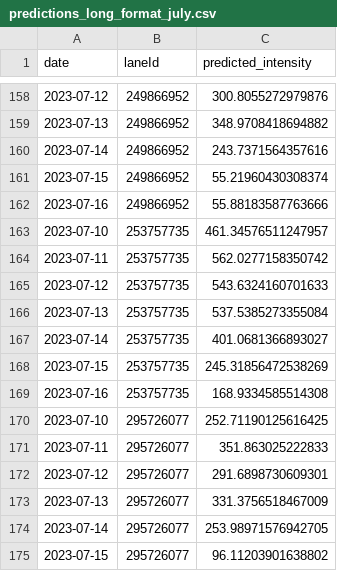
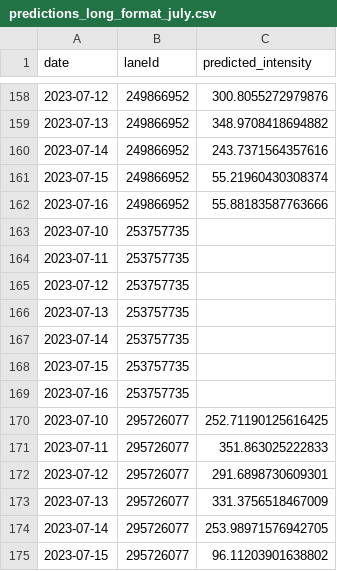
Before and after one commit to EmilieAig/BikeProjectTeam7, a CSV file: Code/Scripts/Prediction/predictions_long_format_july.csv, drawn as a sheet; only a part is shown, gaps mark what is left out.

Commit message:
Sauvegarde des modifications locales dans Prediction

```diff
--- a/Code/Scripts/Prediction/predictions_long_format_july.csv
+++ b/Code/Scripts/Prediction/predictions_long_format_july.csv
@@ -162,9 +162,9 @@ date;laneId;predicted_intensity
 2023-07-16;249866952;55.88183587763666
-2023-07-10;253757735;461.34576511247957
-2023-07-11;253757735;562.0277158350742
-2023-07-12;253757735;543.6324160701633
-2023-07-13;253757735;537.5385273355084
-2023-07-14;253757735;401.0681366893027
-2023-07-15;253757735;245.31856472538269
-2023-07-16;253757735;168.9334585514308
+2023-07-10;253757735;
+2023-07-11;253757735;
+2023-07-12;253757735;
+2023-07-13;253757735;
+2023-07-14;253757735;
+2023-07-15;253757735;
+2023-07-16;253757735;
 2023-07-10;295726077;252.71190125616425
```
Also changed, not shown: 12 other files.
